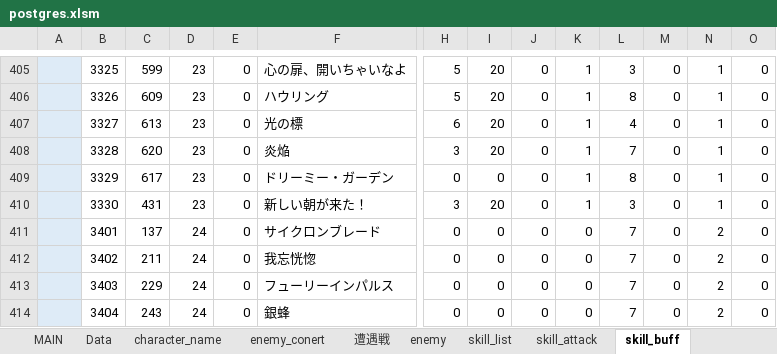
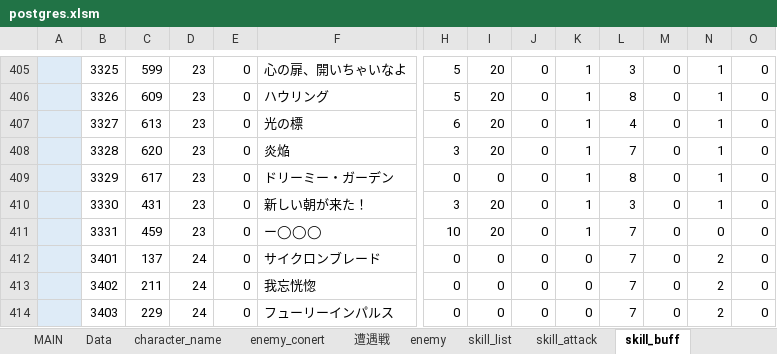
Before and after one commit to reliruleru00/hevburn, an Excel workbook: postgres.xlsm, sheet skill_buff, drawn as a sheet; only a part is shown, gaps mark what is left out; the shorter side is filled out with more unchanged rows; values as stored, in another font and other column widths than the file's, no borders; charts and pictures not drawn; rows hold the shown columns only; the diff names each change by its address in the sheet, - before the commit and + after, or states it on an @@ line.

```diff
--- a/postgres.xlsm (sheet skill_buff)
+++ b/postgres.xlsm (sheet skill_buff)
+row 411:  | 3331 | 459 | 23 | 0 | ー◯◯◯ | 10 | 20 | 0 | 1 | 7 | 0 | 0 | 0
```
Also changed, not shown: sheet skill_attack, sheet attack_conert, 3 other files.
